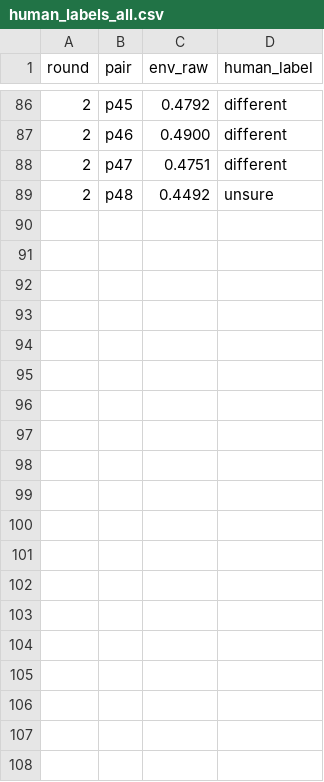
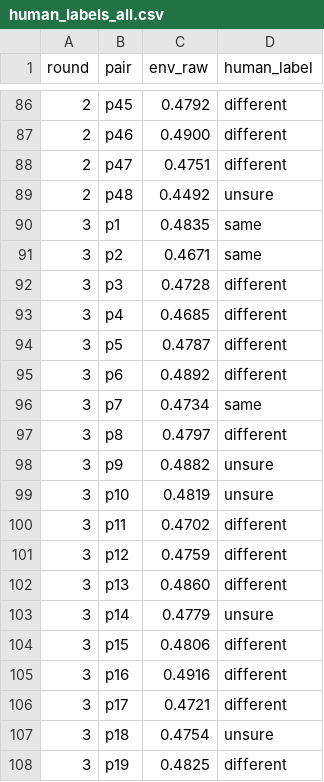
Before and after one commit to abirsinha-humynlabs/video-novelty, a CSV file: eval/human_labels_all.csv, drawn as a sheet; only a part is shown, gaps mark what is left out; the diff covers the shown part only; the diff names each change by its address in the sheet, - before the commit and + after, or states it on an @@ line.

```diff
--- a/eval/human_labels_all.csv
+++ b/eval/human_labels_all.csv
+row 90: 3 | p1 | 0.4835 | same
+row 91: 3 | p2 | 0.4671 | same
+row 92: 3 | p3 | 0.4728 | different
+row 93: 3 | p4 | 0.4685 | different
+row 94: 3 | p5 | 0.4787 | different
+row 95: 3 | p6 | 0.4892 | different
+row 96: 3 | p7 | 0.4734 | same
+row 97: 3 | p8 | 0.4797 | different
+row 98: 3 | p9 | 0.4882 | unsure
+row 99: 3 | p10 | 0.4819 | unsure
+row 100: 3 | p11 | 0.4702 | different
+row 101: 3 | p12 | 0.4759 | different
+row 102: 3 | p13 | 0.4860 | different
+row 103: 3 | p14 | 0.4779 | unsure
+row 104: 3 | p15 | 0.4806 | different
+row 105: 3 | p16 | 0.4916 | different
+row 106: 3 | p17 | 0.4721 | different
+row 107: 3 | p18 | 0.4754 | unsure
+row 108: 3 | p19 | 0.4825 | different
```
Also changed, not shown: 31 added rows elsewhere in this file, 1 other file.
